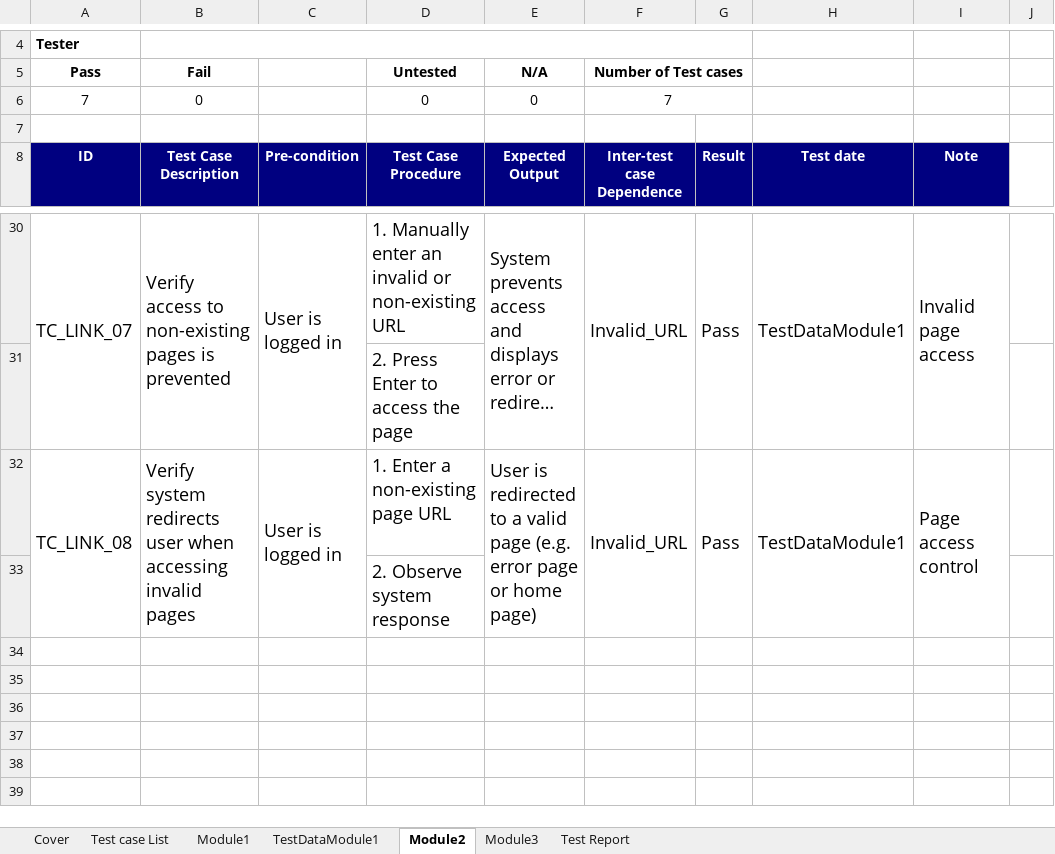
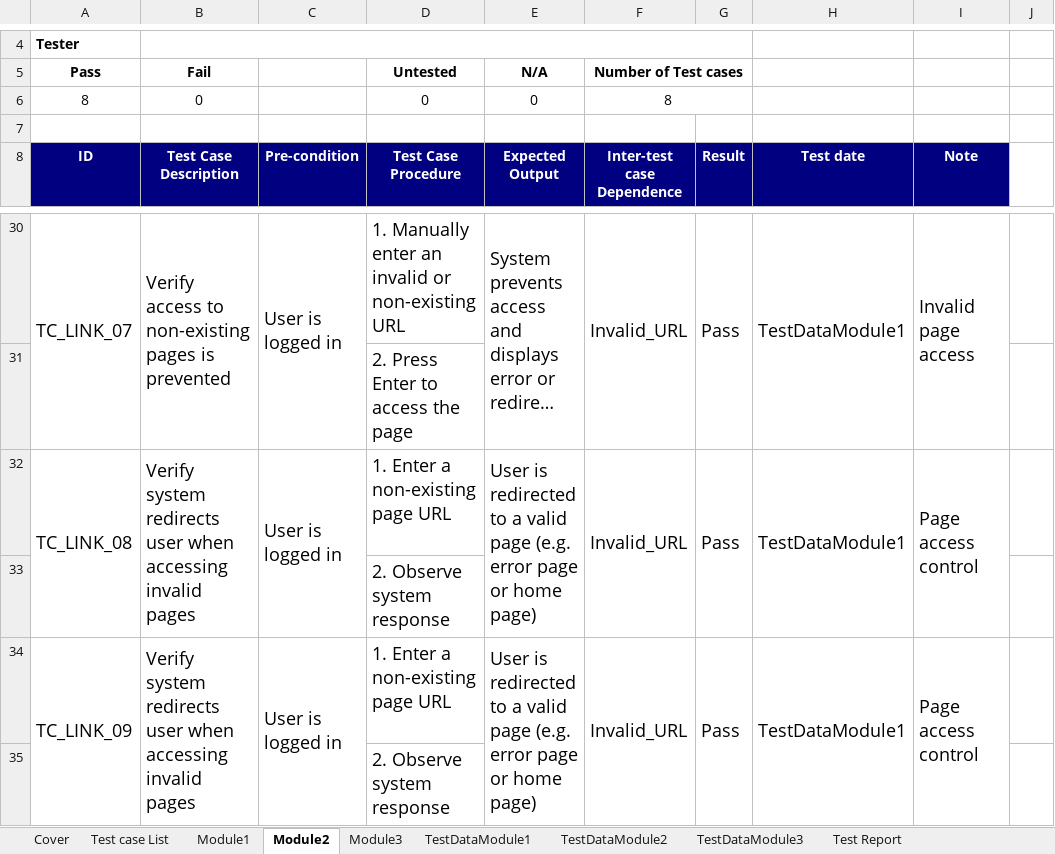
Before and after one commit to truongnhat140104/Project-KTPM, an Excel workbook: project/templates/Functional test_case.xlsx, sheet Module2, drawn as a sheet; only a part is shown, gaps mark what is left out; long unchanged cells end in …; values as stored, in another font and other column widths than the file's, no borders; removed rows and columns are numbered as before the commit, all else as after; the diff names each change by its address in the sheet, - before the commit and + after, or states it on an @@ line.

```diff
--- a/project/templates/Functional test_case.xlsx (sheet Module2)
+++ b/project/templates/Functional test_case.xlsx (sheet Module2)
+sheet tab: TestDataModule2
+sheet tab: TestDataModule3
@@ sheet tab order changed: Cover | Test case List | Module1 | Module2 | Module3 | TestDataModule1 | TestDataModule2 | TestDataModule3 | Test Report @@
-A6 (ID): 7
+A6 (ID): 8
-F6 (Inter-test case Dependence): 7
+F6 (Inter-test case Dependence): 8
-A32:A33 merged
+A32:A33 merged
-B32:B33 merged
+B32:B33 merged
-C32:C33 merged
+C32:C33 merged
-E32:E33 merged
+E32:E33 merged
-F32:F33 merged
+F32:F33 merged
-G32:G33 merged
+G32:G33 merged
-H32:H33 merged
+H32:H33 merged
-I32:I33 merged
+I32:I33 merged
+row 33:  |  |  | 2. Observe system response
+row 34: TC_LINK_09 | Verify system redirects user when accessing invalid pages | User is logged in | 1. Enter a non-existing page URL | User is redirected to a valid page (e.g. error page or home page) | Invalid_URL | Pass | TestDataModule1 | Page access control
```
Also changed, not shown: sheet TestDataModule1, sheet Test Report, sheet Test case List, sheet Module1.
